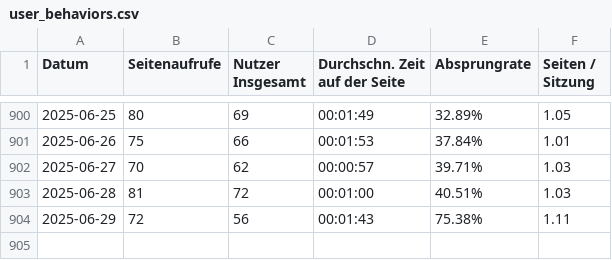
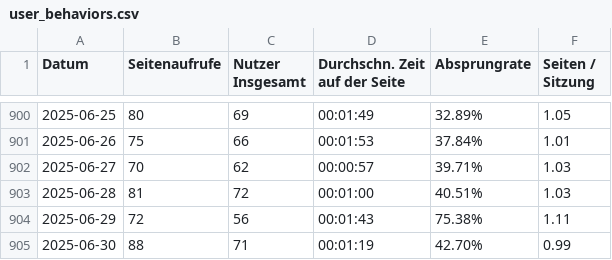
Before and after one commit to AmerorasWorks/Redezeit-Analyse, a CSV file: src/data/user_behaviors.csv, drawn as a sheet; only a part is shown, gaps mark what is left out.

```diff
--- a/src/data/user_behaviors.csv
+++ b/src/data/user_behaviors.csv
@@ -904 +904,2 @@ Datum,Seitenaufrufe,Nutzer Insgesamt,Durchschn. Zeit auf der Seite,Absprungrate,
 2025-06-29,72,56,00:01:43,75.38%,1.11
+2025-06-30,88,71,00:01:19,42.70%,0.99
```
Also changed, not shown: src/data/what_devices_used_chart.csv, src/data/what_did_user_do.csv, 7 other files.
